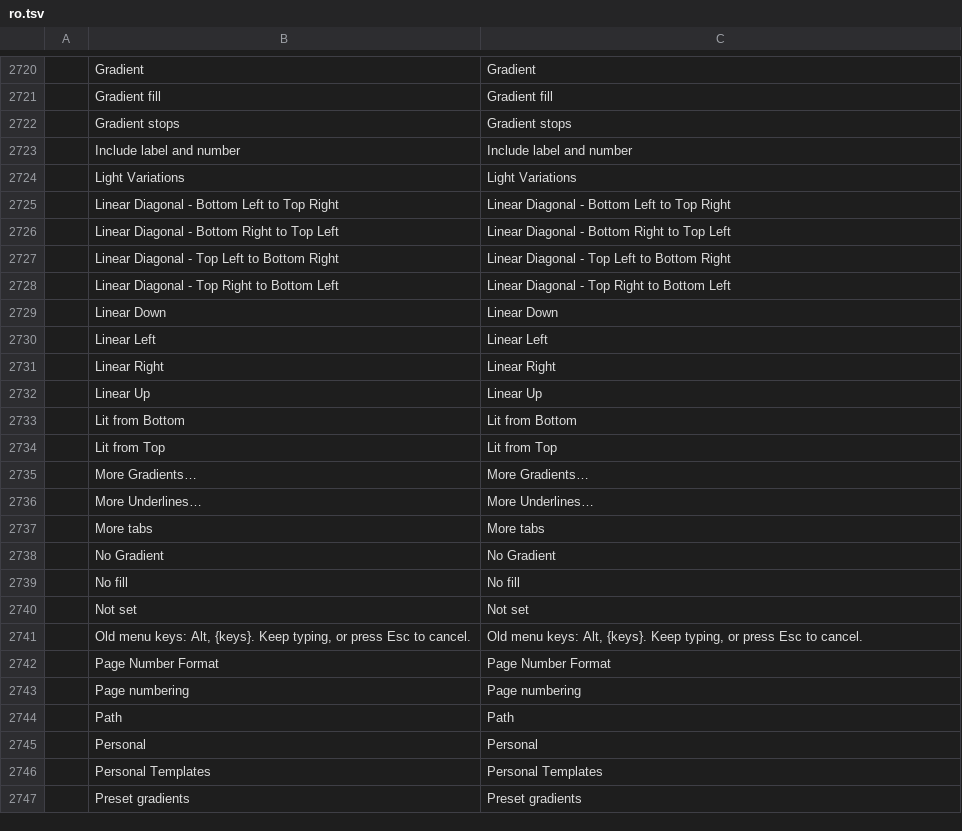
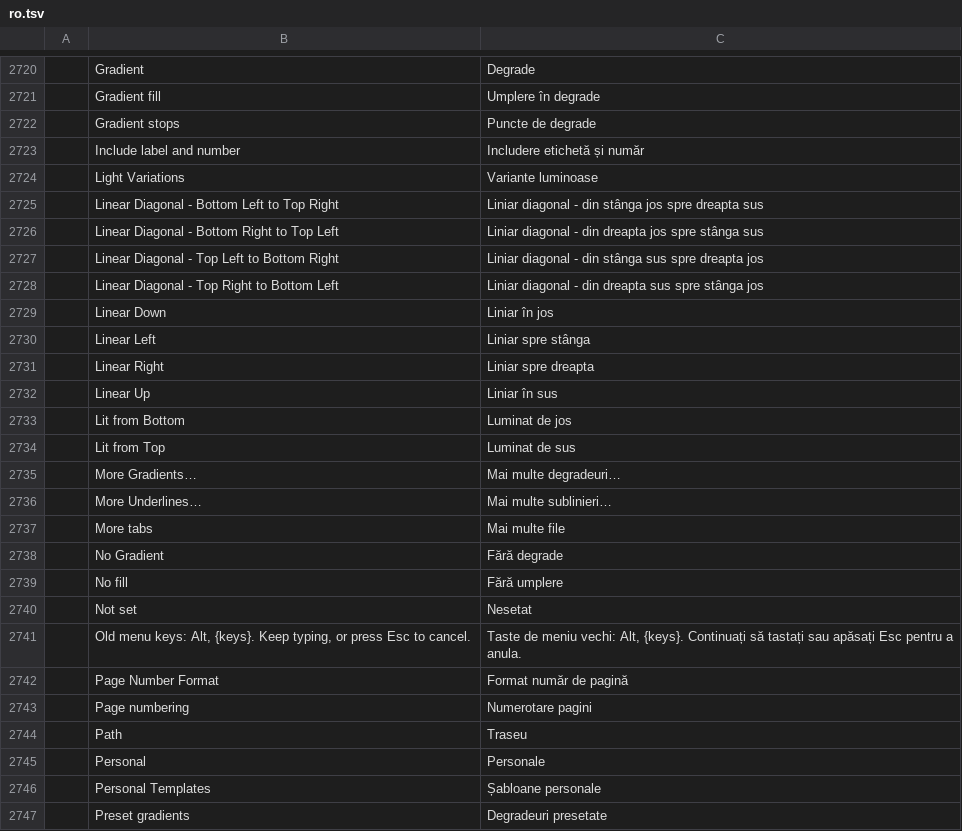
Before and after one commit to tpawley2001/wordcraft, a TSV file: crates/ui-egui/src/i18n/ro.tsv, drawn as a sheet; only a part is shown, gaps mark what is left out; the diff covers the shown part only; the diff names each change by its address in the sheet, - before the commit and + after, or states it on an @@ line.

```diff
--- a/crates/ui-egui/src/i18n/ro.tsv
+++ b/crates/ui-egui/src/i18n/ro.tsv
-C2720: Gradient
+C2720: Degrade
-C2721: Gradient fill
+C2721: Umplere în degrade
-C2722: Gradient stops
+C2722: Puncte de degrade
-C2723: Include label and number
+C2723: Includere etichetă și număr
-C2724: Light Variations
+C2724: Variante luminoase
-C2725: Linear Diagonal - Bottom Left to Top Right
+C2725: Liniar diagonal - din stânga jos spre dreapta sus
-C2726: Linear Diagonal - Bottom Right to Top Left
+C2726: Liniar diagonal - din dreapta jos spre stânga sus
-C2727: Linear Diagonal - Top Left to Bottom Right
+C2727: Liniar diagonal - din stânga sus spre dreapta jos
-C2728: Linear Diagonal - Top Right to Bottom Left
+C2728: Liniar diagonal - din dreapta sus spre stânga jos
-C2729: Linear Down
+C2729: Liniar în jos
-C2730: Linear Left
+C2730: Liniar spre stânga
-C2731: Linear Right
+C2731: Liniar spre dreapta
-C2732: Linear Up
+C2732: Liniar în sus
-C2733: Lit from Bottom
+C2733: Luminat de jos
-C2734: Lit from Top
+C2734: Luminat de sus
-C2735: More Gradients…
+C2735: Mai multe degradeuri…
-C2736: More Underlines…
+C2736: Mai multe sublinieri…
-C2737: More tabs
+C2737: Mai multe file
-C2738: No Gradient
+C2738: Fără degrade
-C2739: No fill
+C2739: Fără umplere
-C2740: Not set
+C2740: Nesetat
-C2741: Old menu keys: Alt, {keys}. Keep typing, or press Esc to cancel.
+C2741: Taste de meniu vechi: Alt, {keys}. Continuați să tastați sau apăsați Esc pentru a anula.
-C2742: Page Number Format
+C2742: Format număr de pagină
-C2743: Page numbering
+C2743: Numerotare pagini
-C2744: Path
+C2744: Traseu
-C2745: Personal
+C2745: Personale
-C2746: Personal Templates
+C2746: Șabloane personale
-C2747: Preset gradients
+C2747: Degradeuri presetate
```
Also changed, not shown: 65 edited cells elsewhere in this file.
